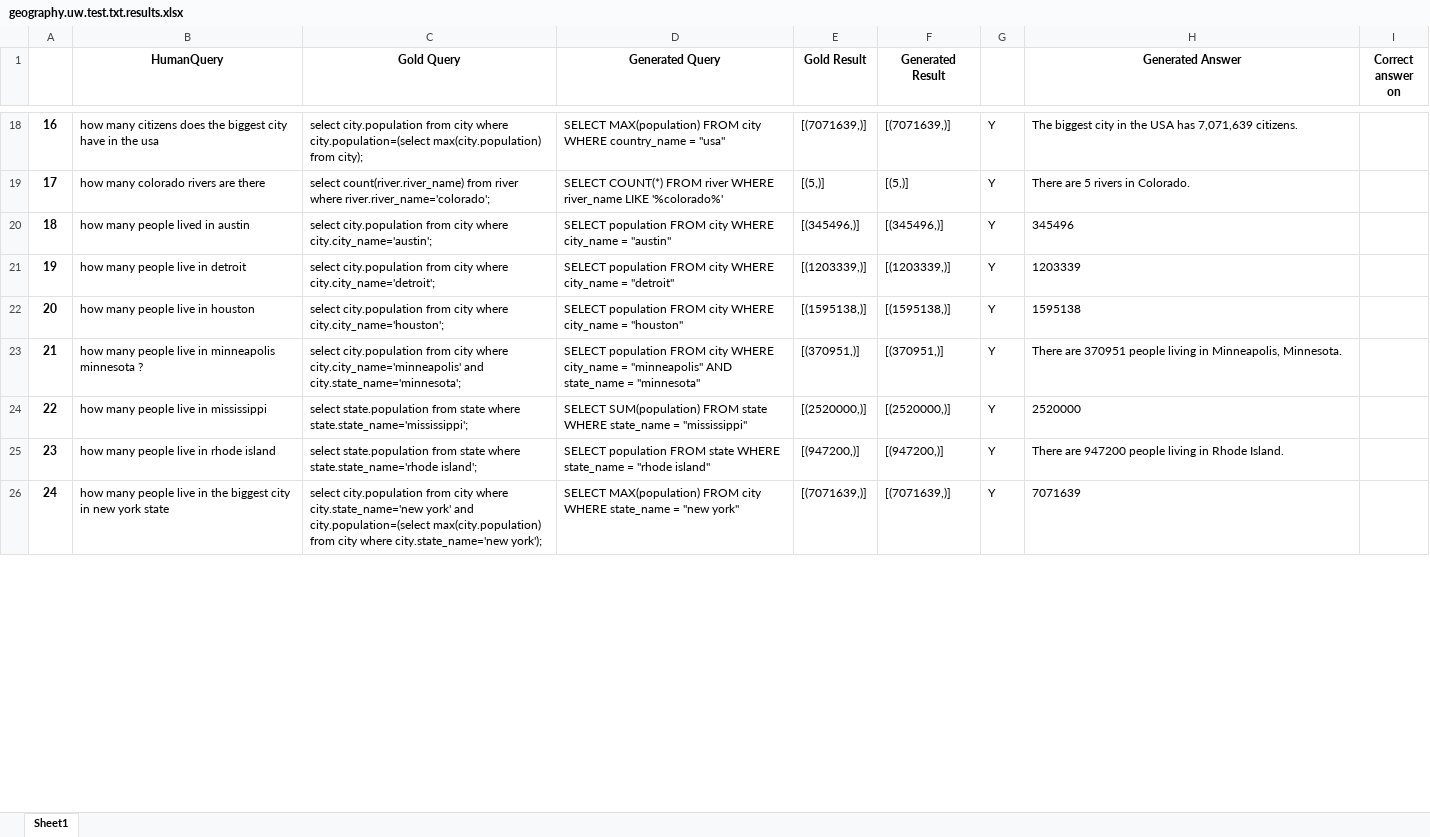
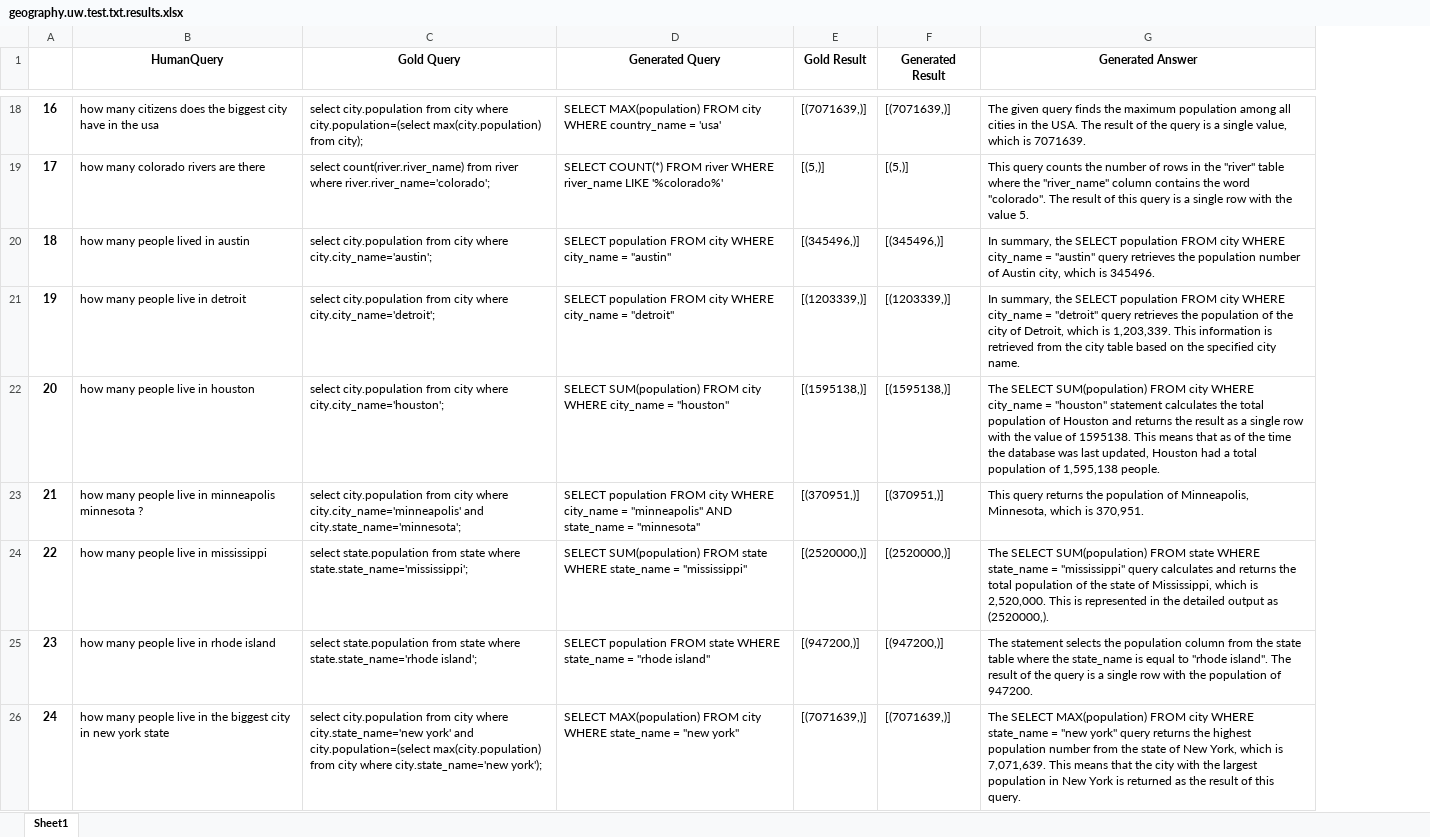
Before and after one commit to yashm5528/SQLChatBot, an Excel workbook: Testing/geography.uw.test.txt.results.xlsx, sheet Sheet1, drawn as a sheet; only a part is shown, gaps mark what is left out; values as stored, in another font and other column widths than the file's, no borders; removed rows and columns are numbered as before the commit, all else as after; the diff covers the shown part only; the diff names each change by its address in the sheet, - before the commit and + after, or states it on an @@ line.

```diff
--- a/Testing/geography.uw.test.txt.results.xlsx (sheet Sheet1)
+++ b/Testing/geography.uw.test.txt.results.xlsx (sheet Sheet1)
-column G, rows 18-26: all Y
-column I (Correct answer on), empty
-D18 (Generated Query): …country_name = "usa"
+D18 (Generated Query): …country_name = 'usa'
-G18 (Generated Answer): The biggest city in the USA has 7,071,639 citizens.
+G18 (Generated Answer): The given query finds the maximum population among all cities in the USA. The result of the query is a single value, which is 7071639.
-G19 (Generated Answer): There are 5 rivers in Colorado.
+G19 (Generated Answer): This query counts the number of rows in the "river" table where the "river_name" column contains the word "colorado". The result of this query is a single row with the value 5.
-G20 (Generated Answer): 345496
+G20 (Generated Answer): In summary, the SELECT population FROM city WHERE city_name = "austin" query retrieves the population number of Austin city, which is 345496.
-G21 (Generated Answer): 1203339
+G21 (Generated Answer): In summary, the SELECT population FROM city WHERE city_name = "detroit" query retrieves the population of the city of Detroit, which is 1,203,339. This information is retrieved from the city table based on the specified city name.
-D22 (Generated Query): SELECT population FROM city…
+D22 (Generated Query): SELECT SUM(population) FROM city…
-G22 (Generated Answer): 1595138
+G22 (Generated Answer): The SELECT SUM(population) FROM city WHERE city_name = "houston" statement calculates the total population of Houston and returns the result as a single row with the value of 1595138. This means that as of the time the database was last updated, Houston had a total population of 1,595,138 people.
-G23 (Generated Answer): There are 370951 people living in Minneapolis, Minnesota.
+G23 (Generated Answer): This query returns the population of Minneapolis, Minnesota, which is 370,951.
-G24 (Generated Answer): 2520000
+G24 (Generated Answer): The SELECT SUM(population) FROM state WHERE state_name = "mississippi" query calculates and returns the total population of the state of Mississippi, which is 2,520,000. This is represented in the detailed output as (2520000,).
-G25 (Generated Answer): There are 947200 people living in Rhode Island.
+G25 (Generated Answer): The statement selects the population column from the state table where the state_name is equal to "rhode island". The result of the query is a single row with the population of 947200.
-G26 (Generated Answer): 7071639
+G26 (Generated Answer): The SELECT MAX(population) FROM city WHERE state_name = "new york" query returns the highest population number from the state of New York, which is 7,071,639. This means that the city with the largest population in New York is returned as the result of this query.
```
Also changed, not shown: 74 added rows, 1098 edited cells and cell formats elsewhere in this sheet, hidden cells, 3 other files.
